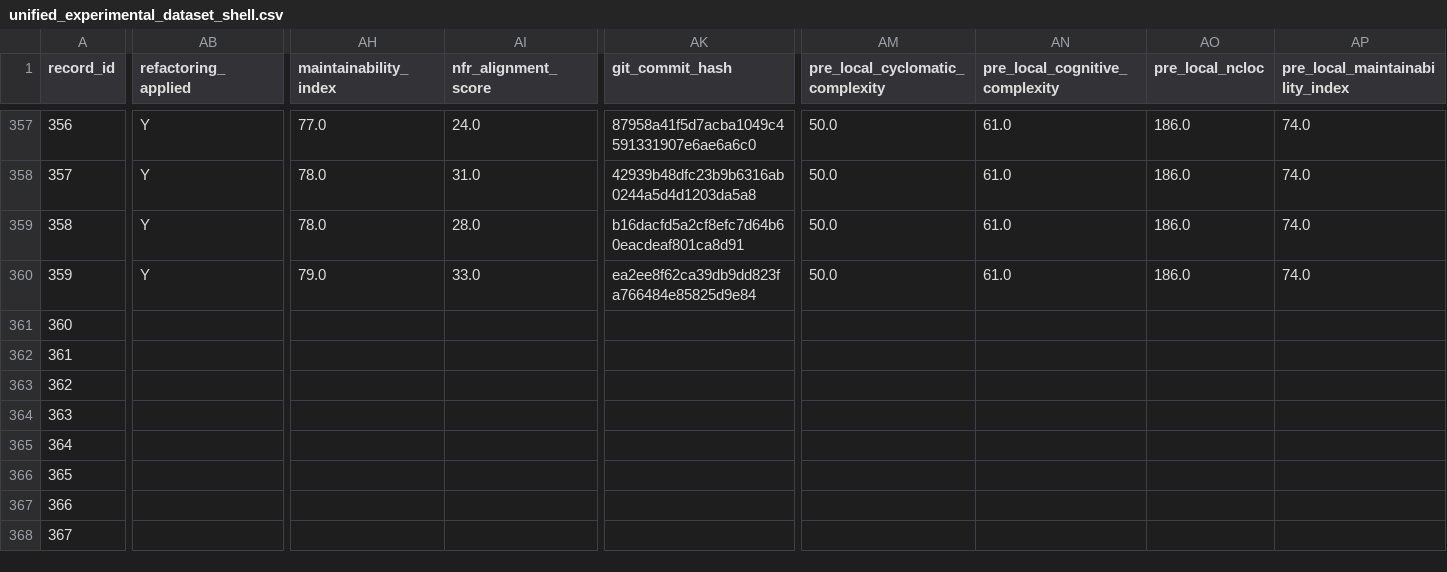
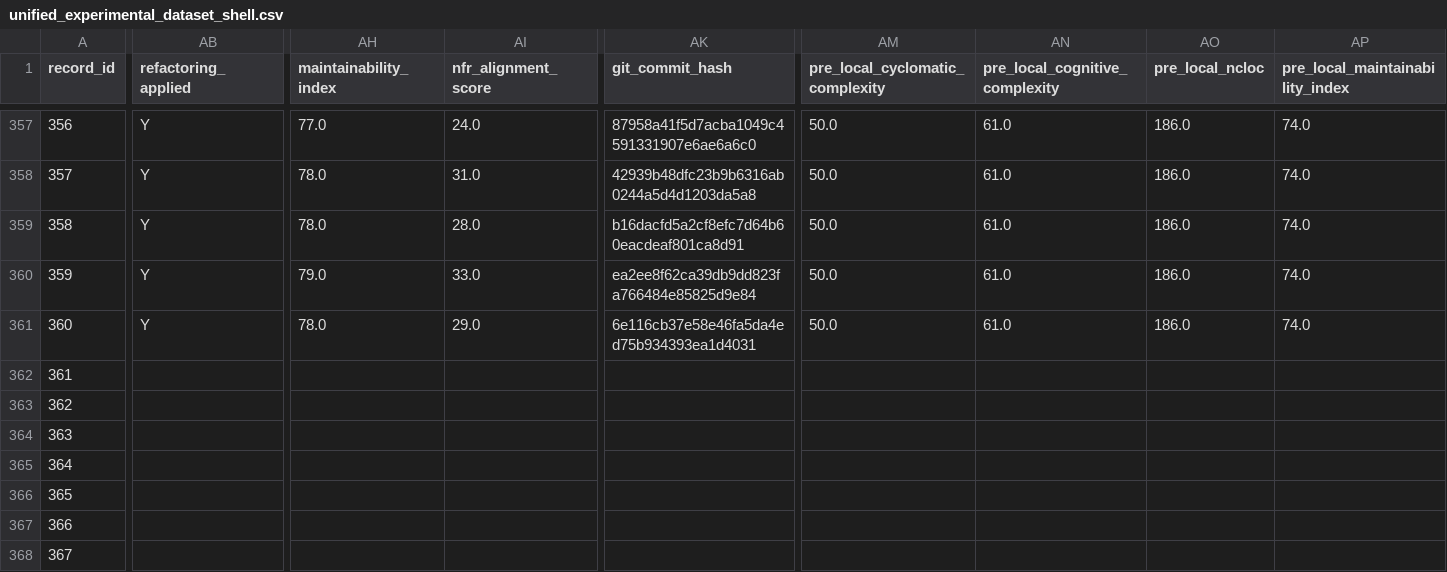
Before and after one commit to dhillii/reducing-technical-debt-praxis-experiment, a CSV file: data/unified_experimental_dataset_shell.csv, drawn as a sheet; only a part is shown, gaps mark what is left out; the diff covers the shown part only; the diff names each change by its address in the sheet, - before the commit and + after, or states it on an @@ line.

Commit message:
File 0041 | create-react-app | baseline | Run 1
Commit metadata (YAML-style header):
---
record_id: 361
file_id: 41
project_name: create-react-app
file_name: webpack.config.js
condition: baseline
run_number: 1
llm_model: claude-sonnet-4-6
llm_temperature: 0.0
prompt_tokens: 8581
completion_tokens: 5494
total_tokens: 14075
timestamp: 2026-03-25T19:38:10.508115Z
---

Refactored code for webpack.config.js addressing SonarCloud issues.
Pre-refactoring CC: 63

Code path: conditions/baseline/file_0041/run_1.js

```diff
--- a/data/unified_experimental_dataset_shell.csv
+++ b/data/unified_experimental_dataset_shell.csv
-AB361 (refactoring_applied): (empty)
+AB361 (refactoring_applied): Y
-AH361 (maintainability_index): (empty)
+AH361 (maintainability_index): 78.0
-AI361 (nfr_alignment_score): (empty)
+AI361 (nfr_alignment_score): 29.0
-AK361 (git_commit_hash): (empty)
+AK361 (git_commit_hash): 6e116cb37e58e46fa5da4ed75b934393ea1d4031
-AM361 (pre_local_cyclomatic_complexity): (empty)
+AM361 (pre_local_cyclomatic_complexity): 50.0
-AN361 (pre_local_cognitive_complexity): (empty)
+AN361 (pre_local_cognitive_complexity): 61.0
-AO361 (pre_local_ncloc): (empty)
+AO361 (pre_local_ncloc): 186.0
-AP361 (pre_local_maintainability_index): (empty)
+AP361 (pre_local_maintainability_index): 74.0
```
Also changed, not shown: 8 edited cells elsewhere in this file, 1 other file.
